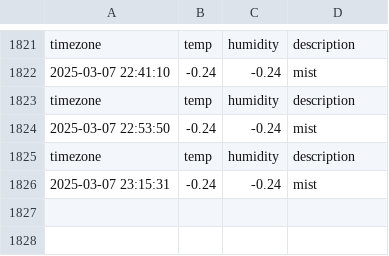
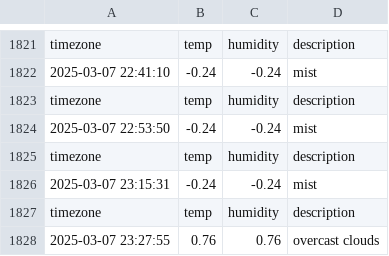
Before and after one commit to minseo0511/seoul_weather, a CSV file: seoul_weather.csv, drawn as a sheet; only a part is shown, gaps mark what is left out.

```diff
--- a/seoul_weather.csv
+++ b/seoul_weather.csv
@@ -1826 +1826,3 @@ timezone,temp,humidity,description
 2025-03-07 23:15:31,-0.24,-0.24,mist
+timezone,temp,humidity,description
+2025-03-07 23:27:55,0.76,0.76,overcast clouds
```
